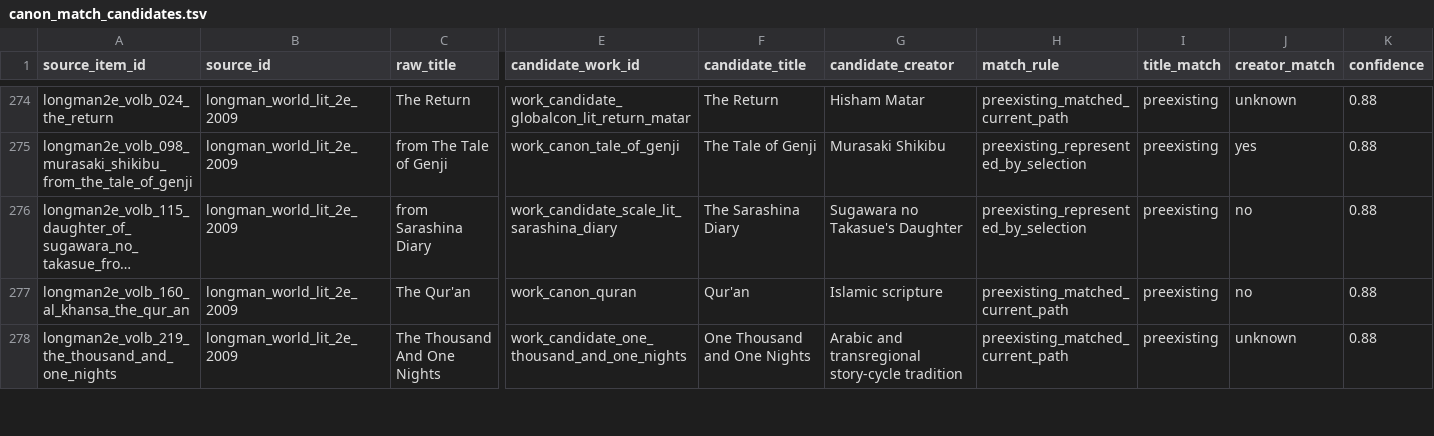
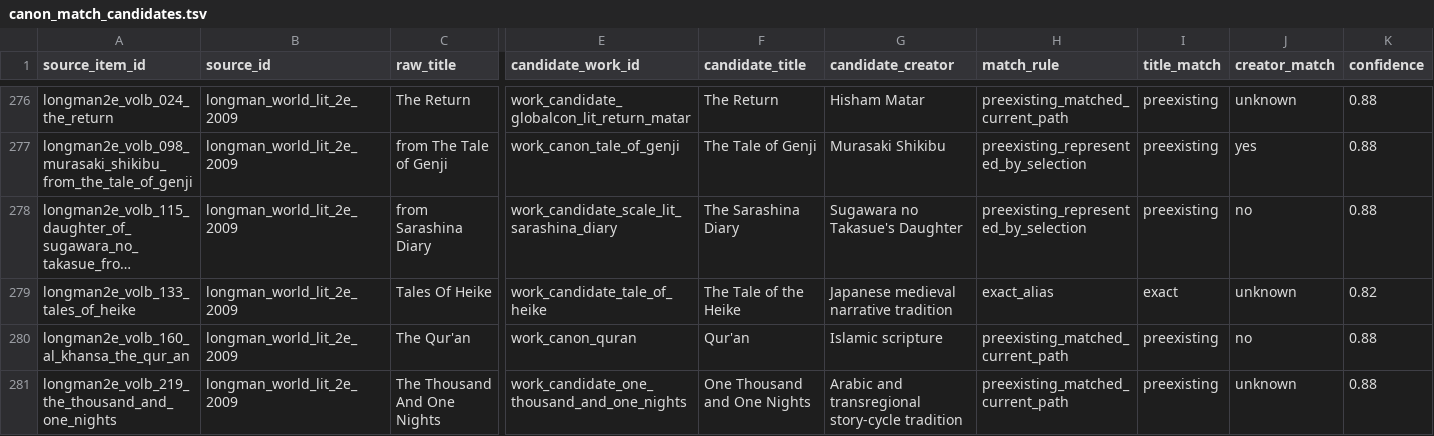
Before and after one commit to benjaminkramer50/benjaminkramer50.github.io, a TSV file: _planning/canon_build/tables/canon_match_candidates.tsv, drawn as a sheet; only a part is shown, gaps mark what is left out; long unchanged cells end in …; rows hold the shown columns only; the diff covers the shown part only; the diff names each change by its address in the sheet, - before the commit and + after, or states it on an @@ line.

```diff
--- a/_planning/canon_build/tables/canon_match_candidates.tsv
+++ b/_planning/canon_build/tables/canon_match_candidates.tsv
+row 279: longman2e_volb_133_tales_of_heike | longman_world_lit_2e_2009 | Tales Of Heike | work_candidate_tale_of_heike | The Tale of the Heike | Japanese medieval narrative tradition | exact_alias | exact | unknown | 0.82
```
Also changed, not shown: 11 added rows and 1 moved row elsewhere in this file, _planning/canon_build/tables/canon_packet_status.tsv, 6 other files.
